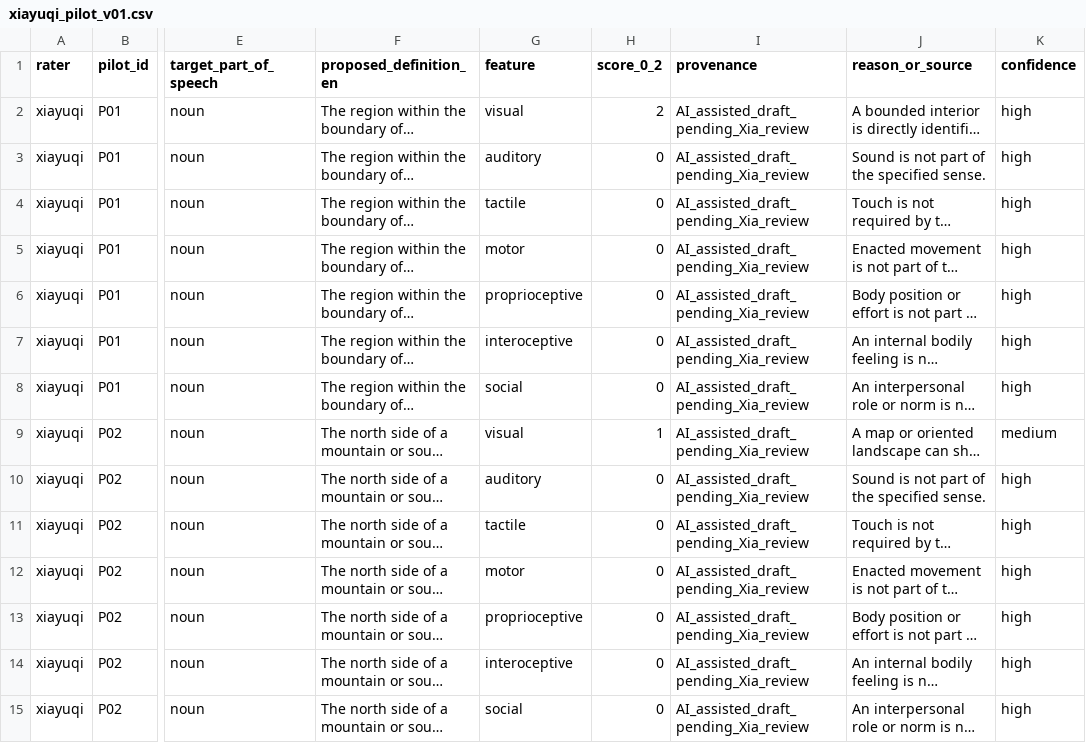
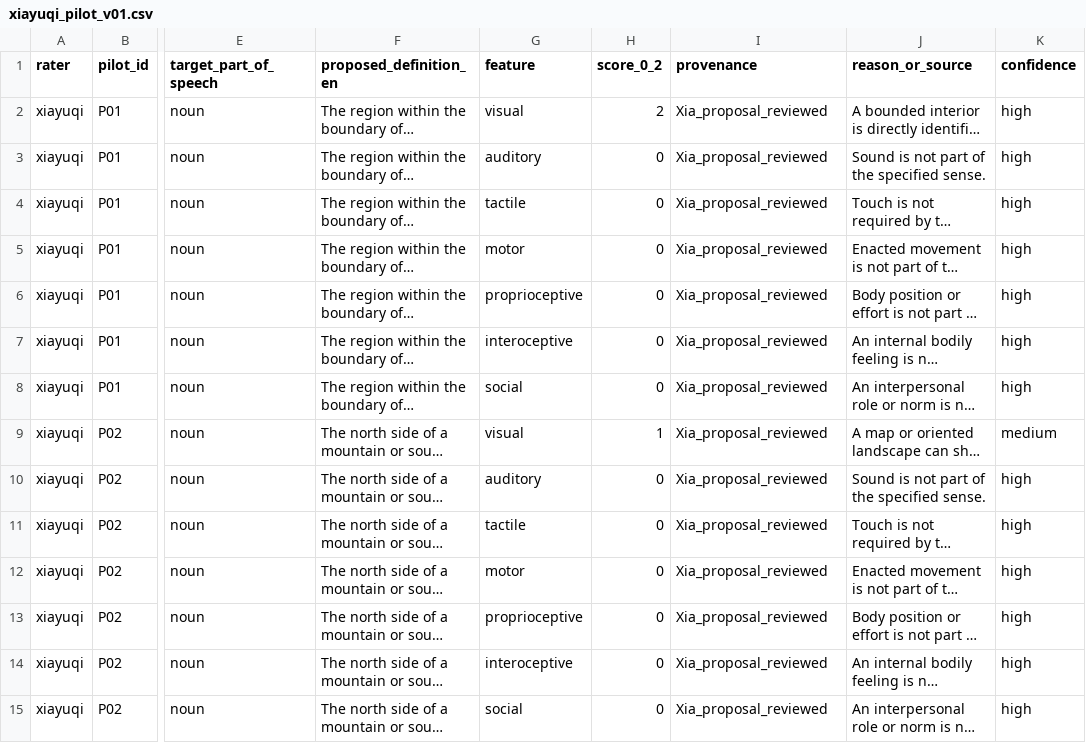
Before and after one commit to Uuu-7/Embodied-AI-and-Neurocomputational-Semantics, a CSV file: data/audit/raters/xiayuqi_pilot_v01.csv, drawn as a sheet; only a part is shown, gaps mark what is left out; long unchanged cells end in …; the diff covers the shown part only; the diff names each change by its address in the sheet, - before the commit and + after, or states it on an @@ line.

Commit message:
Record Xia review of pilot audit and ratings

```diff
--- a/data/audit/raters/xiayuqi_pilot_v01.csv
+++ b/data/audit/raters/xiayuqi_pilot_v01.csv
-I2:I15 (provenance): AI_assisted_draft_pending_Xia_review
+I2:I15 (provenance): Xia_proposal_reviewed
```
Also changed, not shown: 70 edited cells elsewhere in this file, data/audit/pilot_concept_audit_v01.csv, 2 other files.
